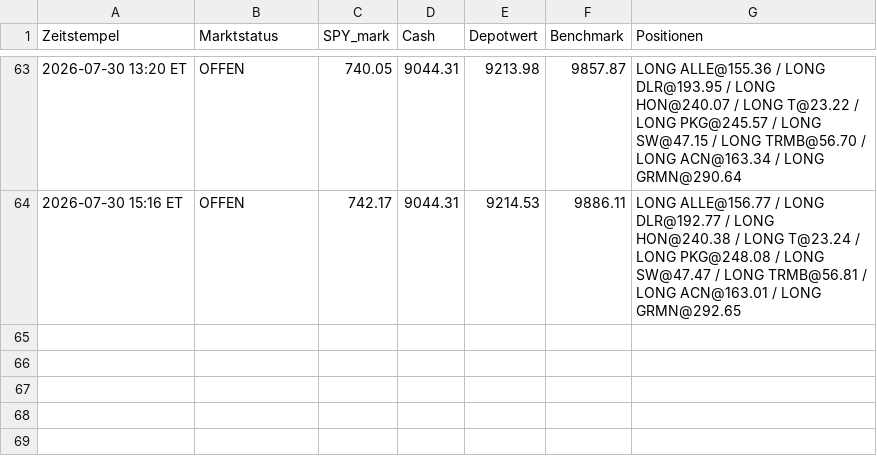
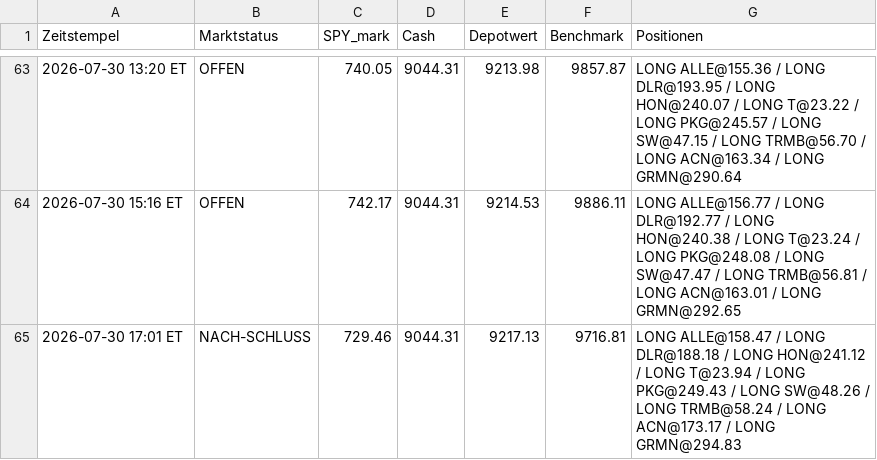
Before and after one commit to PatrickGerisch/NewsBot, a CSV file: news_bot_runs.csv, drawn as a sheet; only a part is shown, gaps mark what is left out.

```diff
--- a/news_bot_runs.csv
+++ b/news_bot_runs.csv
@@ -64 +64,2 @@ Zeitstempel,Marktstatus,SPY_mark,Cash,Depotwert,Benchmark,Positionen
 2026-07-30 15:16 ET,OFFEN,742.17,9044.31,9214.53,9886.11,LONG ALLE@156.77 / LONG DLR@192.77 / LONG HON@240.38 / LONG T@23.24 / LONG PKG@248.08 / LONG SW@47.47 / LONG TRMB@56.81 / LONG ACN@163.01 / LONG GRMN@292.65
+2026-07-30 17:01 ET,NACH-SCHLUSS,729.46,9044.31,9217.13,9716.81,LONG ALLE@158.47 / LONG DLR@188.18 / LONG HON@241.12 / LONG T@23.94 / LONG PKG@249.43 / LONG SW@48.26 / LONG TRMB@58.24 / LONG ACN@173.17 / LONG GRMN@294.83
```
Also changed, not shown: arena_history.csv, bot_history.csv, 9 other files.
